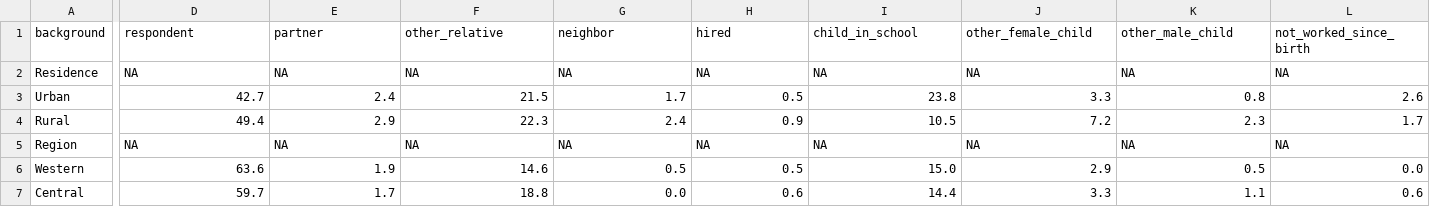
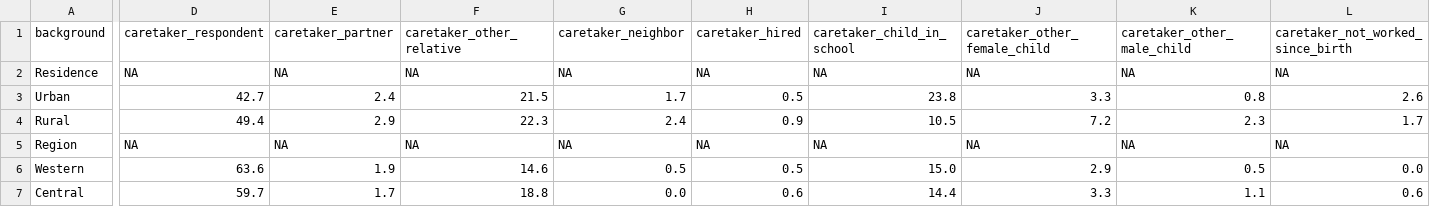
Before and after one commit to Pascal-304/dhs_analysis, a CSV file: outputs/data/raw_data.csv, drawn as a sheet; only a part is shown, gaps mark what is left out; the diff covers the shown part only; the diff names each change by its address in the sheet, - before the commit and + after, or states it on an @@ line.

```diff
--- a/outputs/data/raw_data.csv
+++ b/outputs/data/raw_data.csv
-D1: respondent
+D1: caretaker_respondent
-E1: partner
+E1: caretaker_partner
-F1: other_relative
+F1: caretaker_other_relative
-G1: neighbor
+G1: caretaker_neighbor
-H1: hired
+H1: caretaker_hired
-I1: child_in_school
+I1: caretaker_child_in_school
-J1: other_female_child
+J1: caretaker_other_female_child
-K1: other_male_child
+K1: caretaker_other_male_child
-L1: not_worked_since_birth
+L1: caretaker_not_worked_since_birth
```
Also changed, not shown: 2 edited cells elsewhere in this file, outputs/data/cleaned_data.csv, 5 other files.
